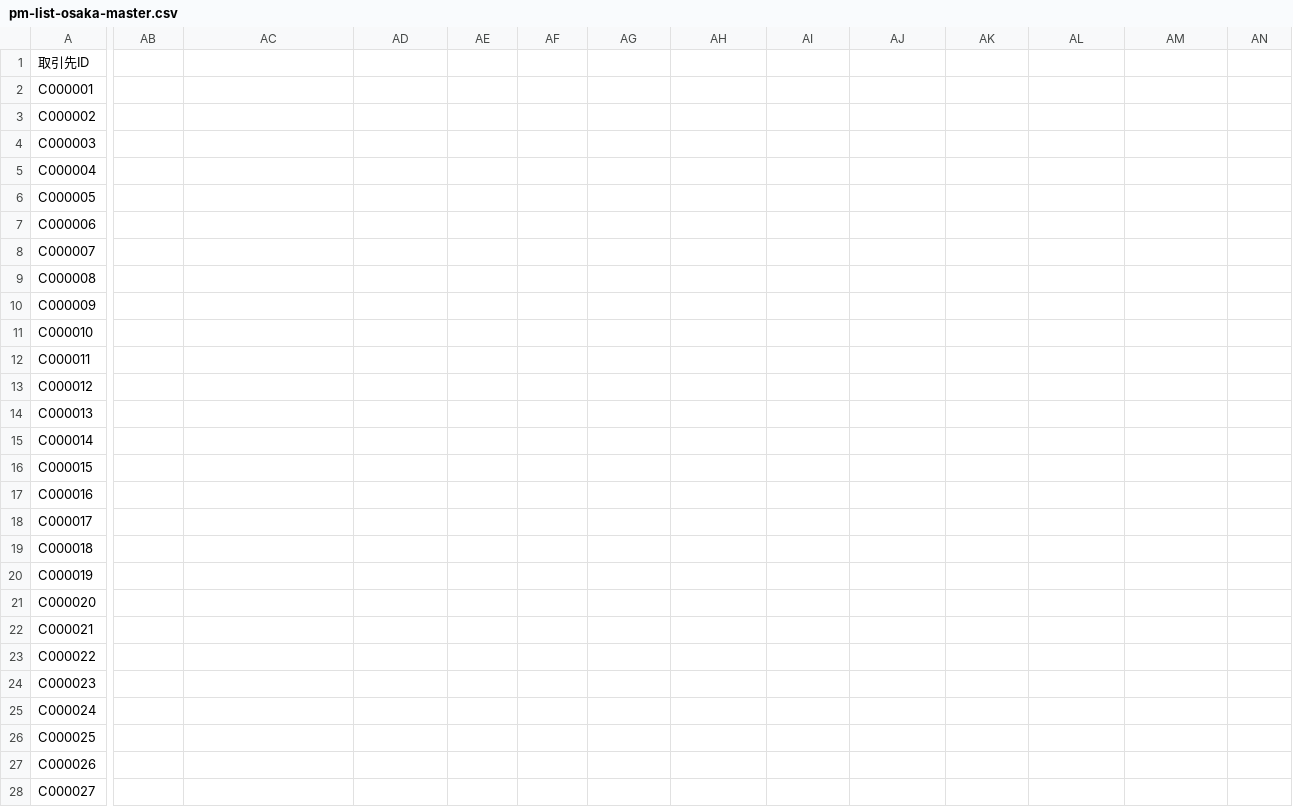
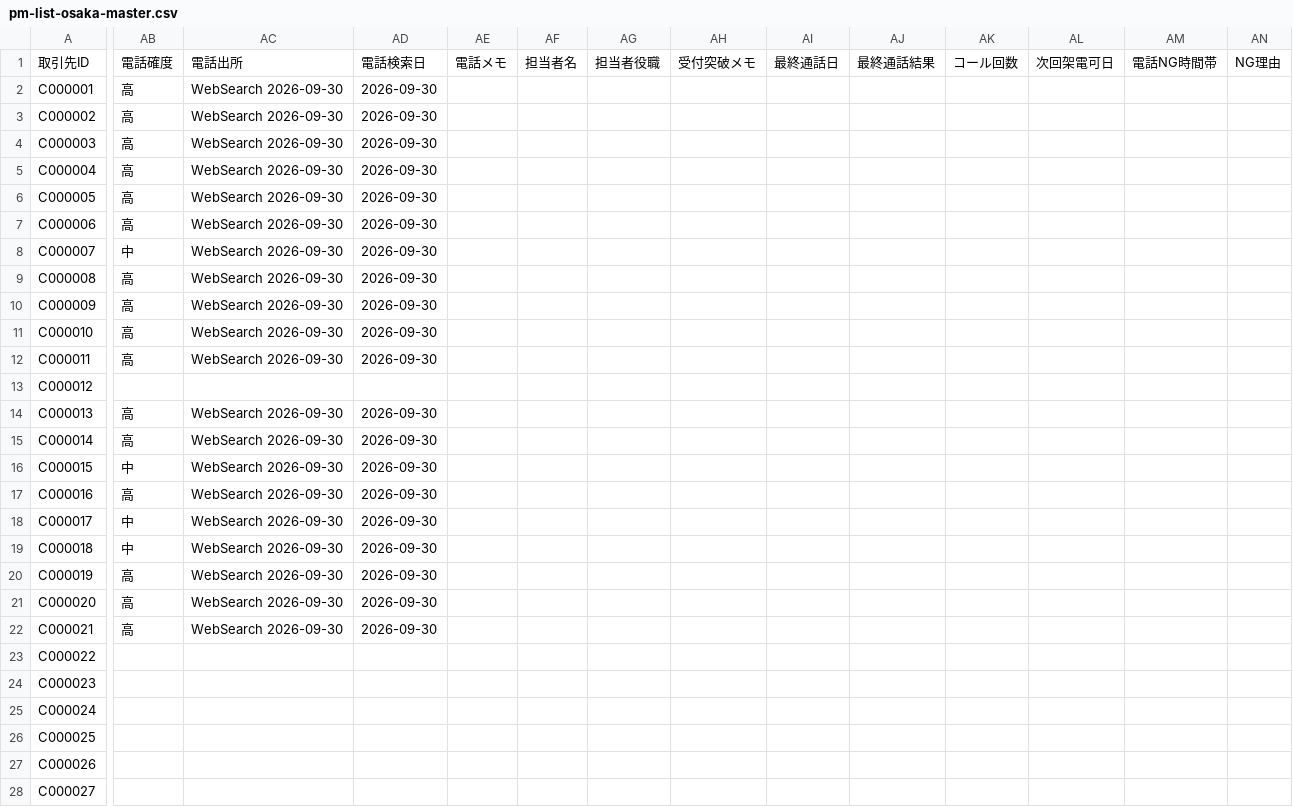
Before and after one commit to daikiiwasaki59-max/corly-os, a CSV file: docs/research/pm-list-osaka-master.csv, drawn as a sheet; only a part is shown, gaps mark what is left out; the diff covers the shown part only; the diff names each change by its address in the sheet, - before the commit and + after, or states it on an @@ line.

```diff
--- a/docs/research/pm-list-osaka-master.csv
+++ b/docs/research/pm-list-osaka-master.csv
-AB1: (empty)
+AB1: 電話確度
-AC1: (empty)
+AC1: 電話出所
-AD1: (empty)
+AD1: 電話検索日
-AE1: (empty)
+AE1: 電話メモ
-AF1: (empty)
+AF1: 担当者名
-AG1: (empty)
+AG1: 担当者役職
-AH1: (empty)
+AH1: 受付突破メモ
-AI1: (empty)
+AI1: 最終通話日
-AJ1: (empty)
+AJ1: 最終通話結果
-AK1: (empty)
+AK1: コール回数
-AL1: (empty)
+AL1: 次回架電可日
-AM1: (empty)
+AM1: 電話NG時間帯
-AN1: (empty)
+AN1: NG理由
-AB2:AB7: (empty)
+AB2:AB7: 高
-AC2:AC12: (empty)
+AC2:AC12: WebSearch 2026-09-30
-AD2:AD12: (empty)
+AD2:AD12: 2026-09-30
-AB8: (empty)
+AB8: 中
-AB9:AB12: (empty)
+AB9:AB12: 高
-AB14:AB15: (empty)
+AB14:AB15: 高
-AC14:AC22: (empty)
+AC14:AC22: WebSearch 2026-09-30
-AD14:AD22: (empty)
+AD14:AD22: 2026-09-30
-AB16: (empty)
+AB16: 中
-AB17: (empty)
+AB17: 高
-AB18:AB19: (empty)
+AB18:AB19: 中
-AB20:AB22: (empty)
+AB20:AB22: 高
```
Also changed, not shown: 2 edited cells elsewhere in this file, 17 other files.
